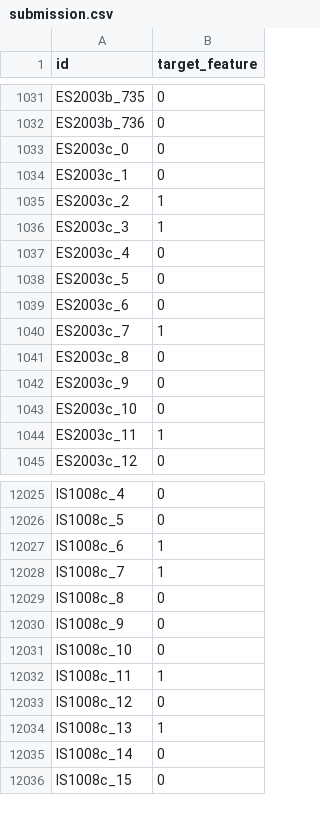
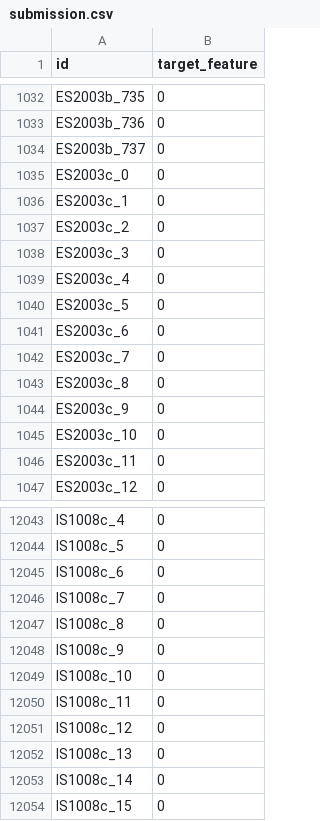
Before and after one commit to juliencollard2001/INF554-AJA, a CSV file: submission.csv, drawn as a sheet; only a part is shown, gaps mark what is left out; the diff covers the shown part only.

```diff
--- a/submission.csv
+++ b/submission.csv
@@ -1032,6 +1033,7 @@ ES2003b_735,0
 ES2003b_736,0
+ES2003b_737,0
 ES2003c_0,0
 ES2003c_1,0
-ES2003c_2,1
-ES2003c_3,1
+ES2003c_2,0
+ES2003c_3,0
 ES2003c_4,0
@@ -1039,3 +1041,3 @@ ES2003c_5,0
 ES2003c_6,0
-ES2003c_7,1
+ES2003c_7,0
 ES2003c_8,0
@@ -1043,3 +1045,3 @@ ES2003c_9,0
 ES2003c_10,0
-ES2003c_11,1
+ES2003c_11,0
 ES2003c_12,0
@@ -12026,4 +12044,4 @@ IS1008c_4,0
 IS1008c_5,0
-IS1008c_6,1
-IS1008c_7,1
+IS1008c_6,0
+IS1008c_7,0
 IS1008c_8,0
@@ -12031,5 +12049,5 @@ IS1008c_9,0
 IS1008c_10,0
-IS1008c_11,1
+IS1008c_11,0
 IS1008c_12,0
-IS1008c_13,1
+IS1008c_13,0
 IS1008c_14,0
```
Also changed, not shown: 39 added rows and 51 edited cells elsewhere in this file, 5 other files.
